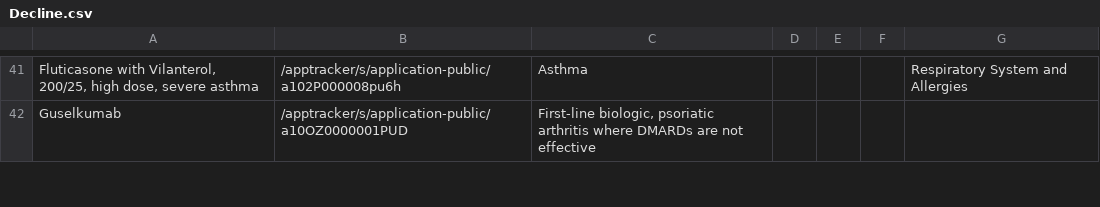
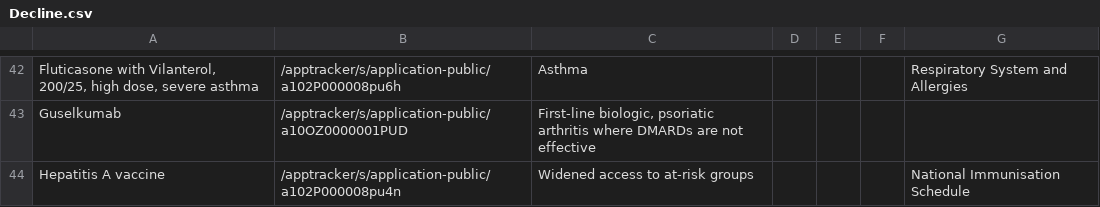
Before and after one commit to UoA-eResearch/pharmac, a CSV file: Decline.csv, drawn as a sheet; only a part is shown, gaps mark what is left out; the diff covers the shown part only; the diff names each change by its address in the sheet, - before the commit and + after, or states it on an @@ line.

```diff
--- a/Decline.csv
+++ b/Decline.csv
+row 44: Hepatitis A vaccine | /apptracker/s/application-public/a102P000008pu4n | Widened access to at-risk groups |  |  |  | National Immunisation Schedule
```
Also changed, not shown: 9 added rows elsewhere in this file, CS_CN.csv.
